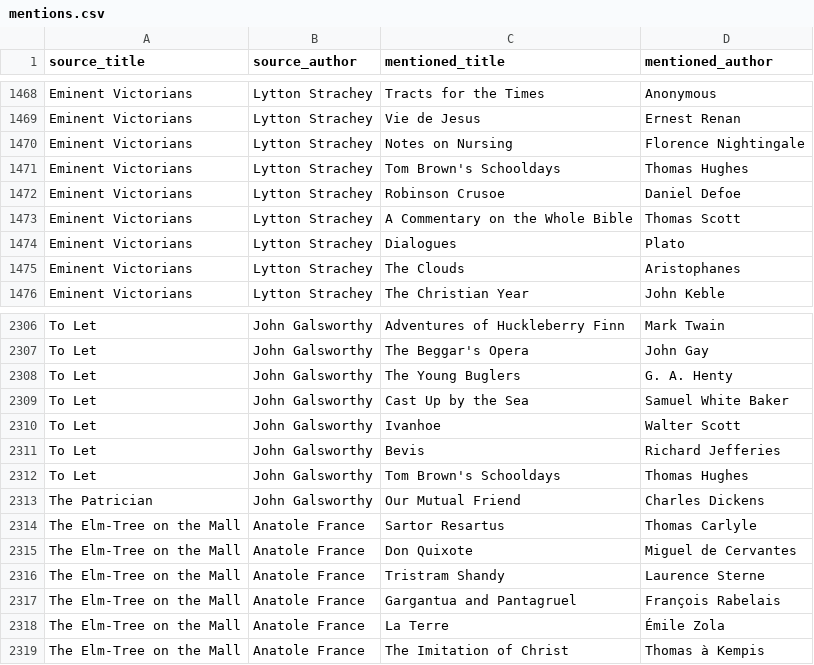
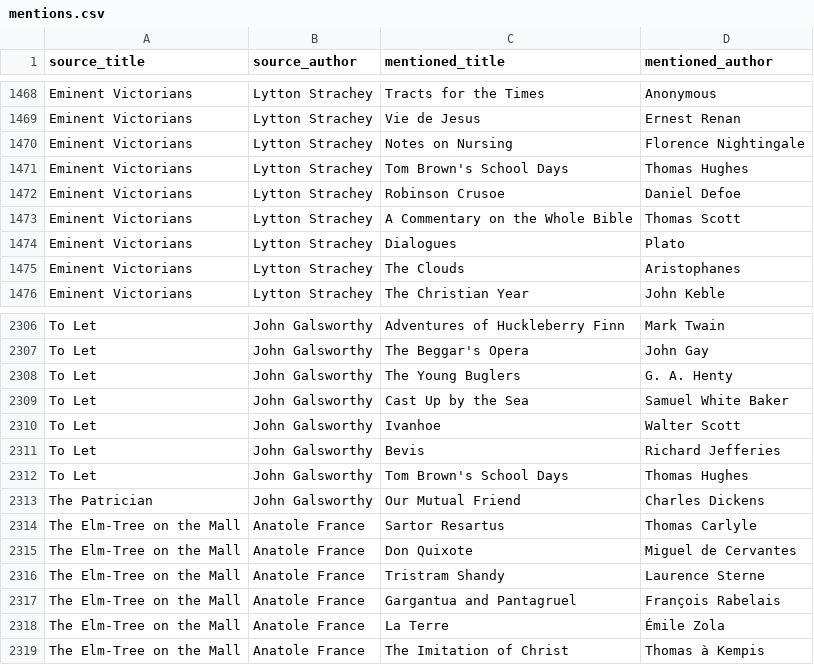
Before and after one commit to SaturdaysinthePark/book-browser, a CSV file: data/mentions.csv, drawn as a sheet; only a part is shown, gaps mark what is left out.

```diff
--- a/data/mentions.csv
+++ b/data/mentions.csv
@@ -1470,3 +1470,3 @@ Eminent Victorians,Lytton Strachey,Vie de Jesus,Ernest Renan
 Eminent Victorians,Lytton Strachey,Notes on Nursing,Florence Nightingale
-Eminent Victorians,Lytton Strachey,Tom Brown's Schooldays,Thomas Hughes
+Eminent Victorians,Lytton Strachey,Tom Brown's School Days,Thomas Hughes
 Eminent Victorians,Lytton Strachey,Robinson Crusoe,Daniel Defoe
@@ -2311,3 +2311,3 @@ To Let,John Galsworthy,Ivanhoe,Walter Scott
 To Let,John Galsworthy,Bevis,Richard Jefferies
-To Let,John Galsworthy,Tom Brown's Schooldays,Thomas Hughes
+To Let,John Galsworthy,Tom Brown's School Days,Thomas Hughes
 The Patrician,John Galsworthy,Our Mutual Friend,Charles Dickens
```
Also changed, not shown: 8 other files.
